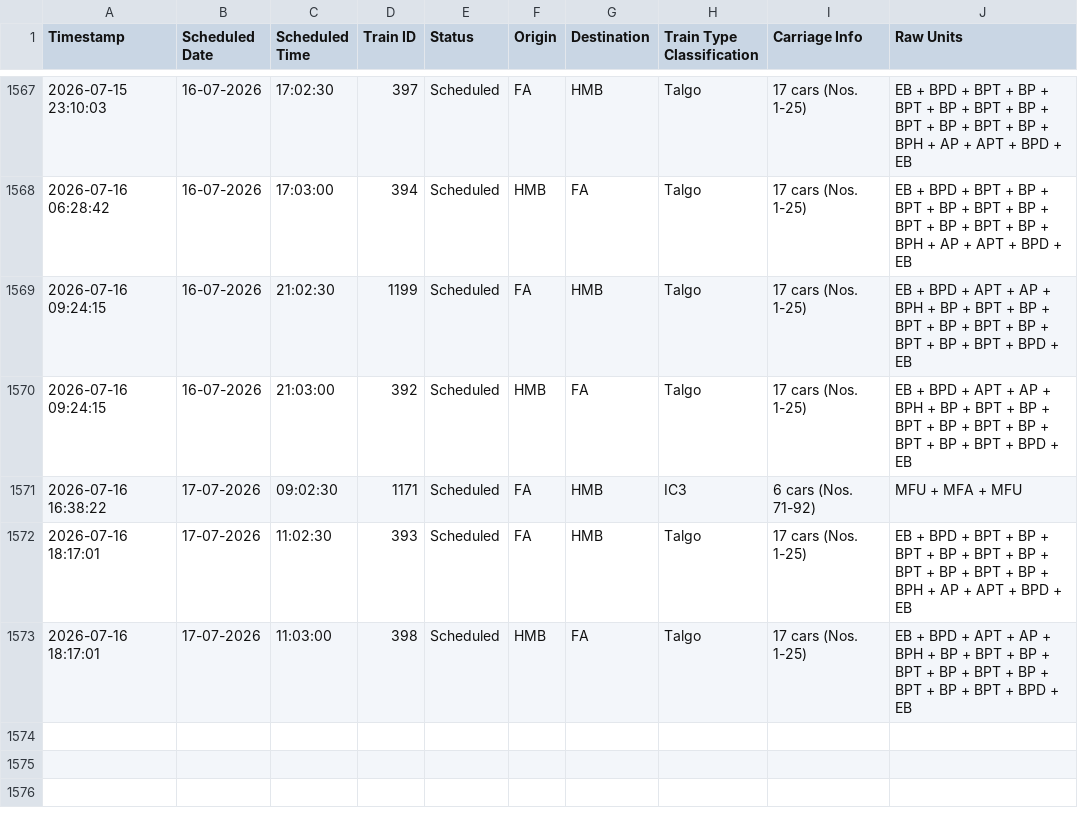
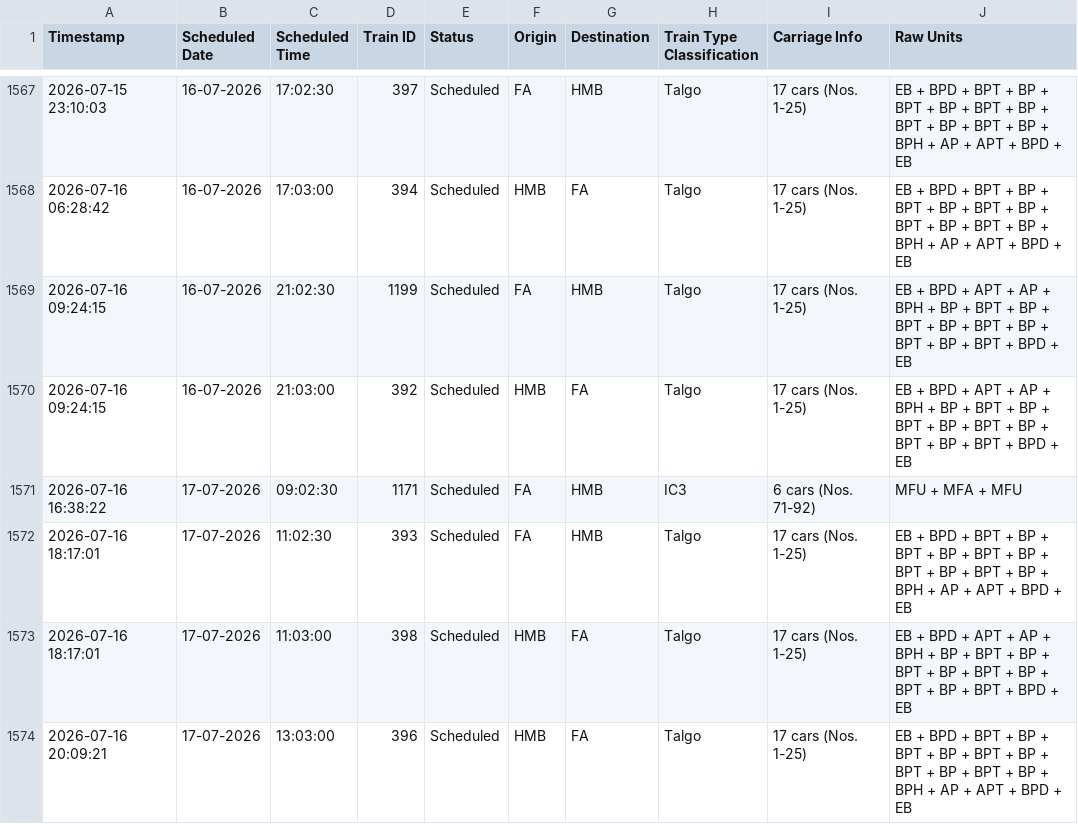
Before and after one commit to lucasvduin/talgo-tracker, a CSV file: hamburg_cph_trains.csv, drawn as a sheet; only a part is shown, gaps mark what is left out; the diff names each change by its address in the sheet, - before the commit and + after, or states it on an @@ line.

```diff
--- a/hamburg_cph_trains.csv
+++ b/hamburg_cph_trains.csv
+row 1574: 2026-07-16 20:09:21 | 17-07-2026 | 13:03:00 | 396 | Scheduled | HMB | FA | Talgo | 17 cars (Nos. 1-25) | EB + BPD + BPT + BP + BPT + BP + BPT + BP + BPT + BP + BPT + BP + BPH + AP + APT + BPD + EB
```
Also changed, not shown: 1 other file.
